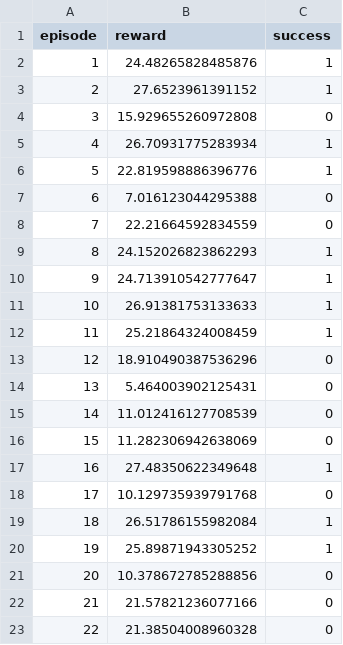
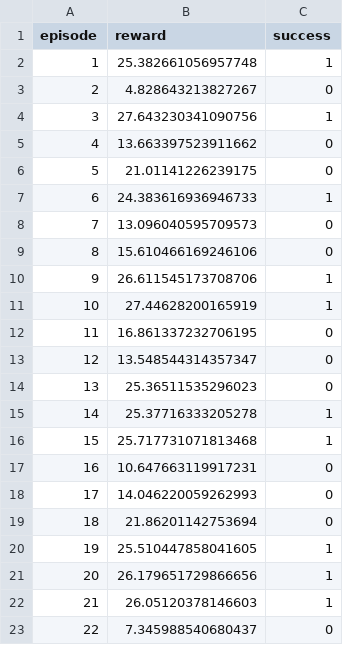
Before and after one commit to Yuyannnnw/LLM-RL-NAV, a CSV file: eval_logs/highway_fast_v0/RL/eval.csv, drawn as a sheet; only a part is shown; the diff covers the shown part only.

```diff
--- a/eval_logs/highway_fast_v0/RL/eval.csv
+++ b/eval_logs/highway_fast_v0/RL/eval.csv
@@ -1,23 +1,23 @@
 episode,reward,success
-1,24.48265828485876,1
-2,27.6523961391152,1
-3,15.929655260972808,0
-4,26.70931775283934,1
-5,22.819598886396776,1
-6,7.016123044295388,0
-7,22.21664592834559,0
-8,24.152026823862293,1
-9,24.713910542777647,1
-10,26.91381753133633,1
-11,25.21864324008459,1
-12,18.910490387536296,0
-13,5.464003902125431,0
-14,11.012416127708539,0
-15,11.282306942638069,0
-16,27.48350622349648,1
-17,10.129735939791768,0
-18,26.51786155982084,1
-19,25.89871943305252,1
-20,10.378672785288856,0
-21,21.57821236077166,0
-22,21.38504008960328,0
+1,25.382661056957748,1
+2,4.828643213827267,0
+3,27.643230341090756,1
+4,13.663397523911662,0
+5,21.01141226239175,0
+6,24.383616936946733,1
+7,13.096040595709573,0
+8,15.610466169246106,0
+9,26.611545173708706,1
+10,27.44628200165919,1
+11,16.861337232706195,0
+12,13.548544314357347,0
+13,25.36511535296023,0
+14,25.37716333205278,1
+15,25.717731071813468,1
+16,10.647663119917231,0
+17,14.046220059262993,0
+18,21.86201142753694,0
+19,25.510447858041605,1
+20,26.179651729866656,1
+21,26.05120378146603,1
+22,7.345988540680437,0
```
Also changed, not shown: 118 edited cells elsewhere in this file, 13 other files.
